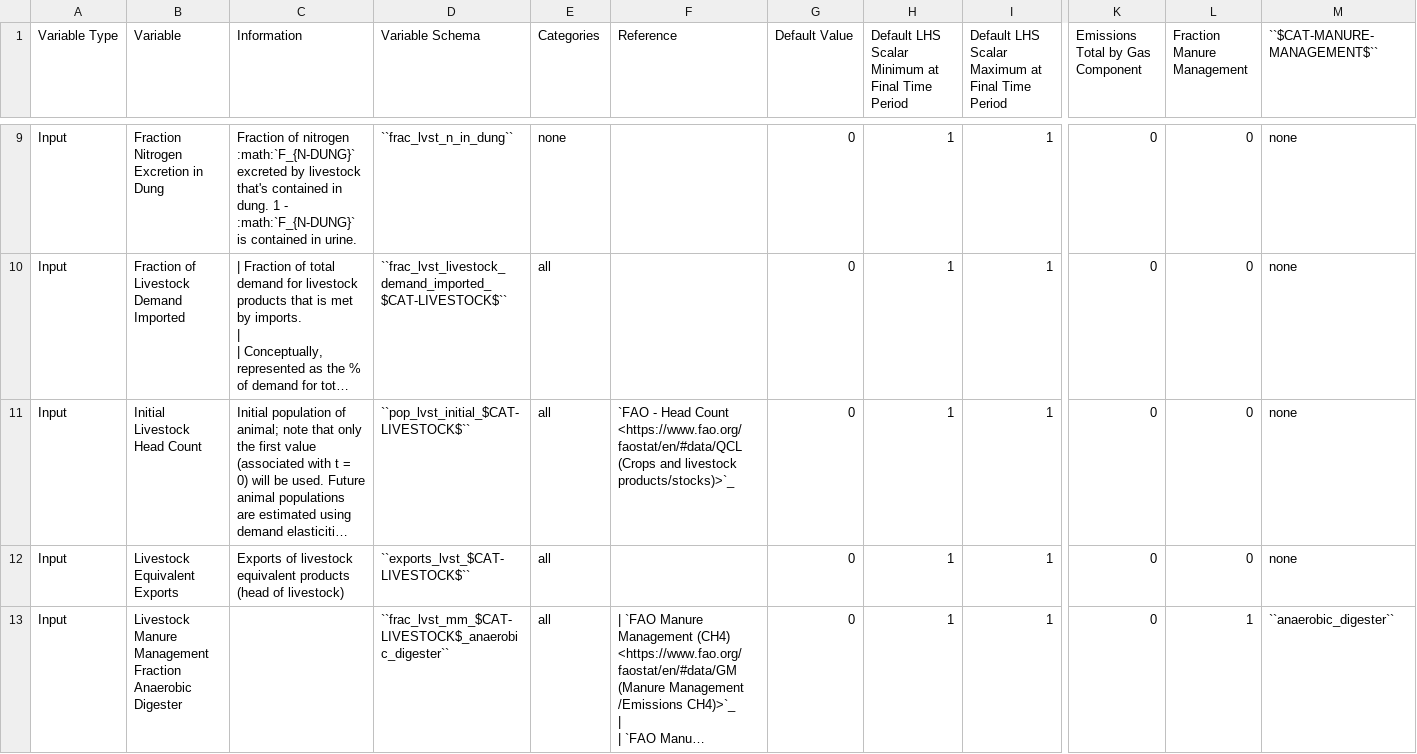
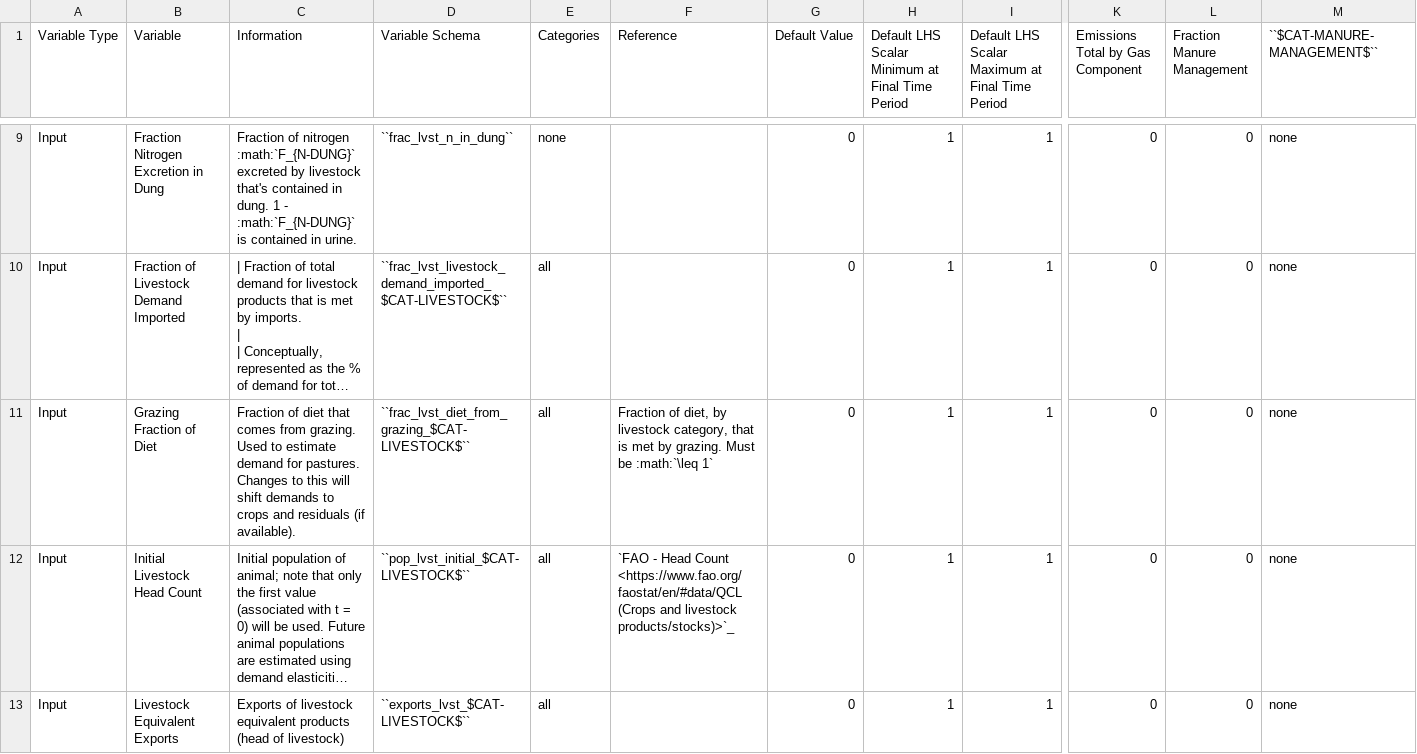
Before and after one commit to jcsyme/sisepuede, a CSV file: sisepuede/attributes/variable_definitions_af_lvst.csv, drawn as a sheet; only a part is shown, gaps mark what is left out; the shorter side is filled out with more unchanged rows; long unchanged cells end in …; rows hold the shown columns only; the diff names each change by its address in the sheet, - before the commit and + after, or states it on an @@ line.

```diff
--- a/sisepuede/attributes/variable_definitions_af_lvst.csv
+++ b/sisepuede/attributes/variable_definitions_af_lvst.csv
+row 11: Input | Grazing Fraction of Diet | Fraction of diet that comes from grazing. Used to estimate demand for pastures. Changes to this will shift demands to crops and residuals (if available). | ``frac_lvst_diet_from_grazing_$CAT-LIVESTOCK$`` | all | Fraction of diet, by livestock category, that is met by grazing. Must be :math:`\leq 1` | 0 | 1 | 1 | 0 | 0 | none
```
Also changed, not shown: sisepuede/attributes/variable_definitions_af_agrc.csv, sisepuede/ref/examples/input_data_frame.csv, 1 other file.
